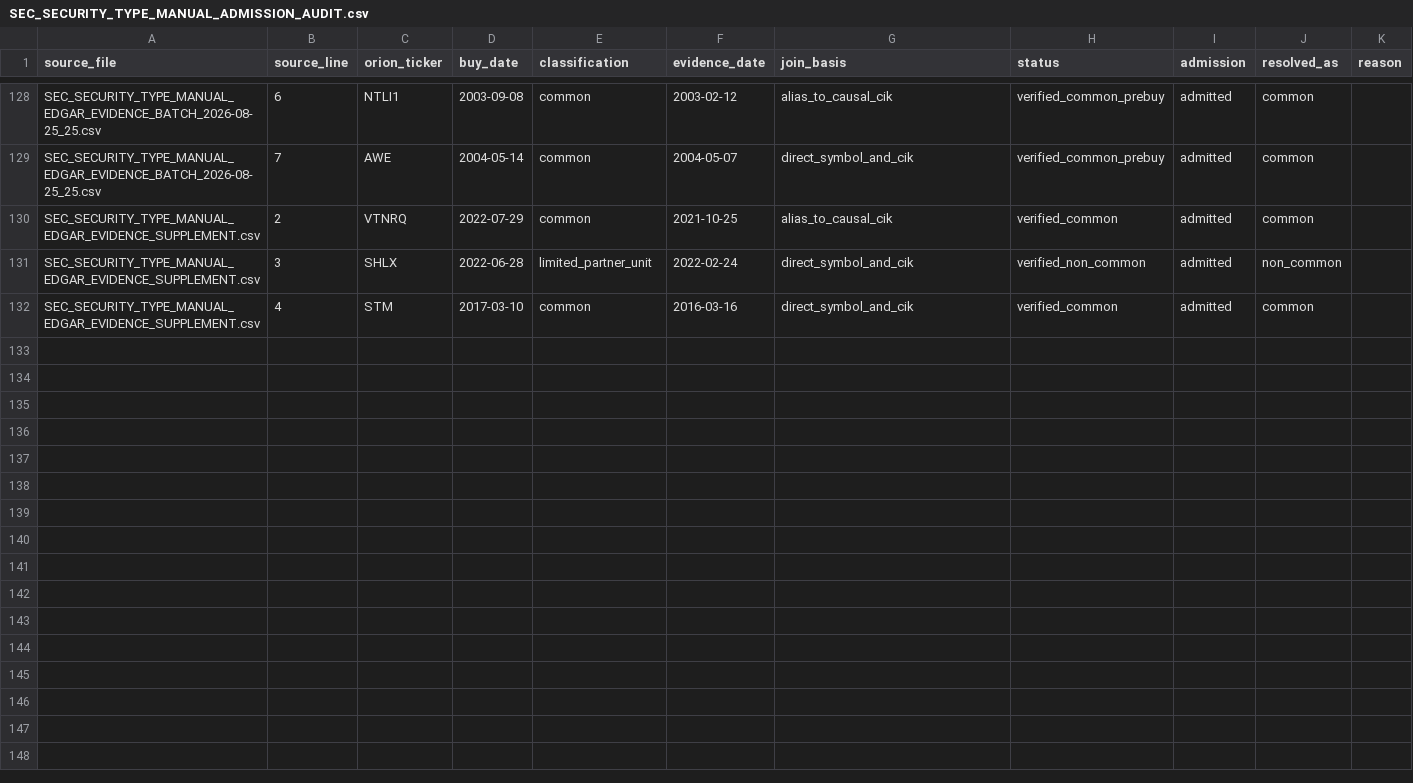
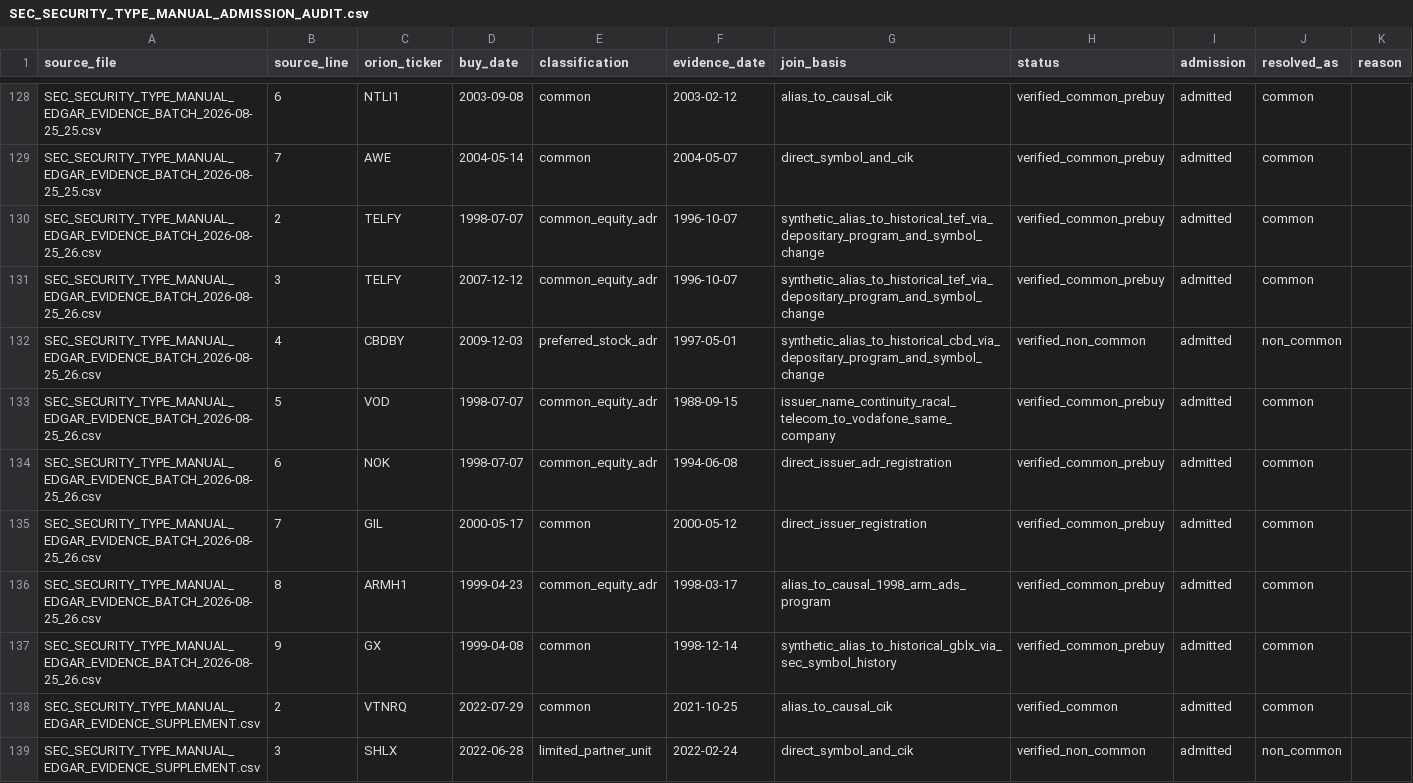
Before and after one commit to flabber1835/stocker, a CSV file: PIT input data/SEC_SECURITY_TYPE_MANUAL_ADMISSION_AUDIT.csv, drawn as a sheet; only a part is shown, gaps mark what is left out; the shorter side is filled out with more unchanged rows; the diff names each change by its address in the sheet, - before the commit and + after, or states it on an @@ line.

```diff
--- a/PIT input data/SEC_SECURITY_TYPE_MANUAL_ADMISSION_AUDIT.csv
+++ b/PIT input data/SEC_SECURITY_TYPE_MANUAL_ADMISSION_AUDIT.csv
+row 130: SEC_SECURITY_TYPE_MANUAL_EDGAR_EVIDENCE_BATCH_2026-08-25_26.csv | 2 | TELFY | 1998-07-07 | common_equity_adr | 1996-10-07 | synthetic_alias_to_historical_tef_via_depositary_program_and_symbol_change | verified_common_prebuy | admitted | common
+row 131: SEC_SECURITY_TYPE_MANUAL_EDGAR_EVIDENCE_BATCH_2026-08-25_26.csv | 3 | TELFY | 2007-12-12 | common_equity_adr | 1996-10-07 | synthetic_alias_to_historical_tef_via_depositary_program_and_symbol_change | verified_common_prebuy | admitted | common
+row 132: SEC_SECURITY_TYPE_MANUAL_EDGAR_EVIDENCE_BATCH_2026-08-25_26.csv | 4 | CBDBY | 2009-12-03 | preferred_stock_adr | 1997-05-01 | synthetic_alias_to_historical_cbd_via_depositary_program_and_symbol_change | verified_non_common | admitted | non_common
+row 133: SEC_SECURITY_TYPE_MANUAL_EDGAR_EVIDENCE_BATCH_2026-08-25_26.csv | 5 | VOD | 1998-07-07 | common_equity_adr | 1988-09-15 | issuer_name_continuity_racal_telecom_to_vodafone_same_company | verified_common_prebuy | admitted | common
+row 134: SEC_SECURITY_TYPE_MANUAL_EDGAR_EVIDENCE_BATCH_2026-08-25_26.csv | 6 | NOK | 1998-07-07 | common_equity_adr | 1994-06-08 | direct_issuer_adr_registration | verified_common_prebuy | admitted | common
+row 135: SEC_SECURITY_TYPE_MANUAL_EDGAR_EVIDENCE_BATCH_2026-08-25_26.csv | 7 | GIL | 2000-05-17 | common | 2000-05-12 | direct_issuer_registration | verified_common_prebuy | admitted | common
+row 136: SEC_SECURITY_TYPE_MANUAL_EDGAR_EVIDENCE_BATCH_2026-08-25_26.csv | 8 | ARMH1 | 1999-04-23 | common_equity_adr | 1998-03-17 | alias_to_causal_1998_arm_ads_program | verified_common_prebuy | admitted | common
+row 137: SEC_SECURITY_TYPE_MANUAL_EDGAR_EVIDENCE_BATCH_2026-08-25_26.csv | 9 | GX | 1999-04-08 | common | 1998-12-14 | synthetic_alias_to_historical_gblx_via_sec_symbol_history | verified_common_prebuy | admitted | common
```
Also changed, not shown: PIT input data/SEC_SECURITY_TYPE_BUY_COVERAGE_GAPS.csv, 3 other files.
